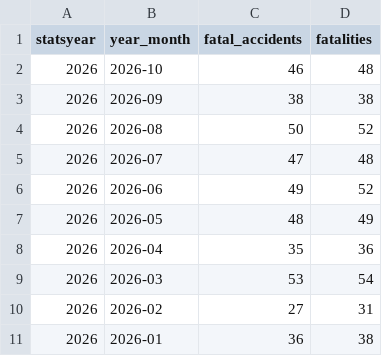
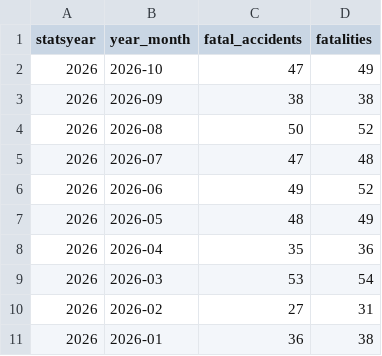
Before and after one commit to unneccesary-roughage/nj-crashes, a CSV file: exports/njsp_monthly_totals_by_year.csv, drawn as a sheet.

```diff
--- a/exports/njsp_monthly_totals_by_year.csv
+++ b/exports/njsp_monthly_totals_by_year.csv
@@ -1,3 +1,3 @@
 statsyear,year_month,fatal_accidents,fatalities
-2026,2026-10,46,48
+2026,2026-10,47,49
 2026,2026-09,38,38
```
Also changed, not shown: exports/njsp_fatal_crashes_all.csv, 4 other files.
